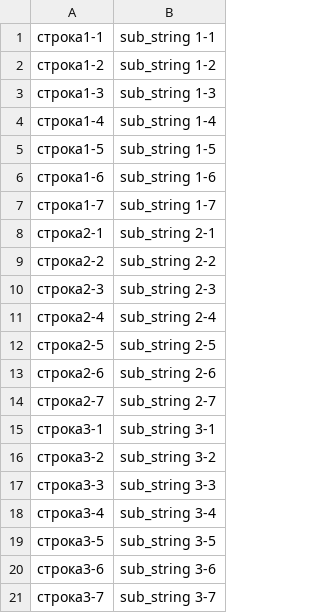
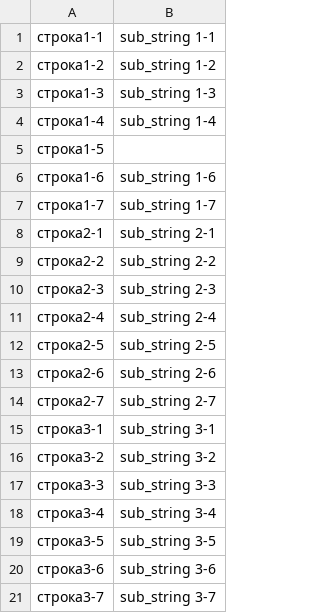
Before and after one commit to nikonor/csv2ics, a CSV file: test.csv, drawn as a sheet.

```diff
--- a/test.csv
+++ b/test.csv
@@ -4,3 +4,3 @@
 "строка1-4","sub_string 1-4"
-"строка1-5","sub_string 1-5"
+"строка1-5"
 "строка1-6","sub_string 1-6"
```
Also changed, not shown: 1 other file.
